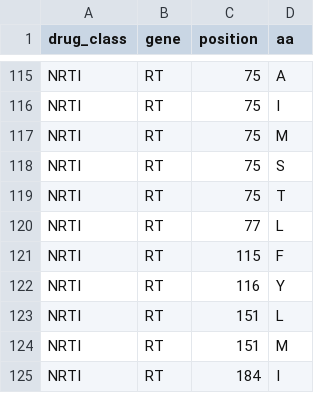
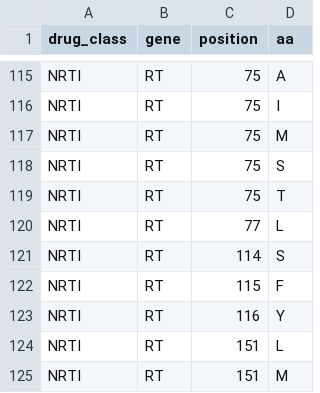
Before and after one commit to hivdb/hivdb-cms, a CSV file: resources/hivfacts-data/drms_hiv1.csv, drawn as a sheet; only a part is shown, gaps mark what is left out; the shorter side is filled out with more unchanged rows.

```diff
--- a/resources/hivfacts-data/drms_hiv1.csv
+++ b/resources/hivfacts-data/drms_hiv1.csv
@@ -120,2 +120,3 @@ NRTI,RT,75,T
 NRTI,RT,77,L
+NRTI,RT,114,S
 NRTI,RT,115,F
```
Also changed, not shown: resources/hivfacts-data/conditional-comments_hiv1.csv, resources/hivfacts-data/mutation-type-pairs_hiv1.csv, 14 other files.
